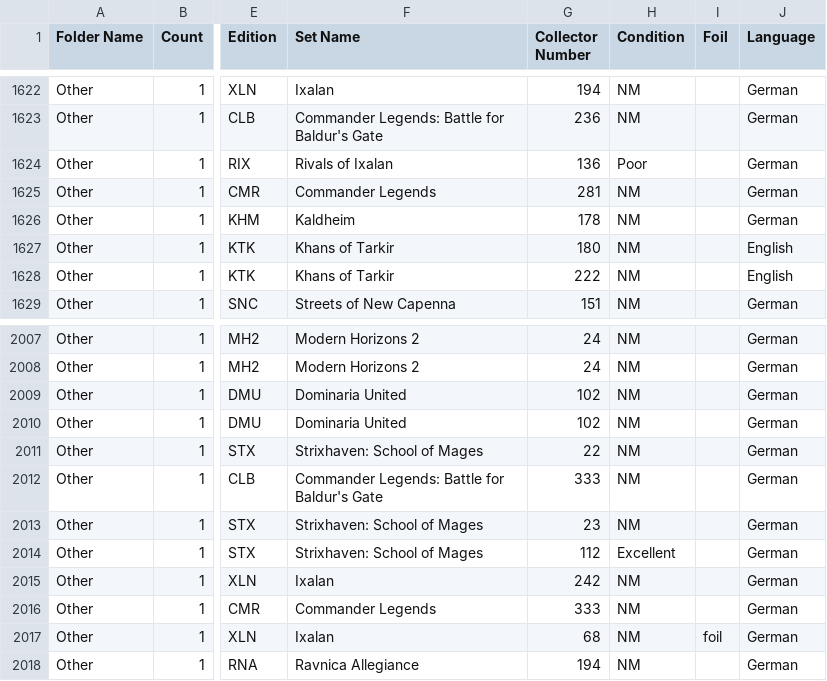
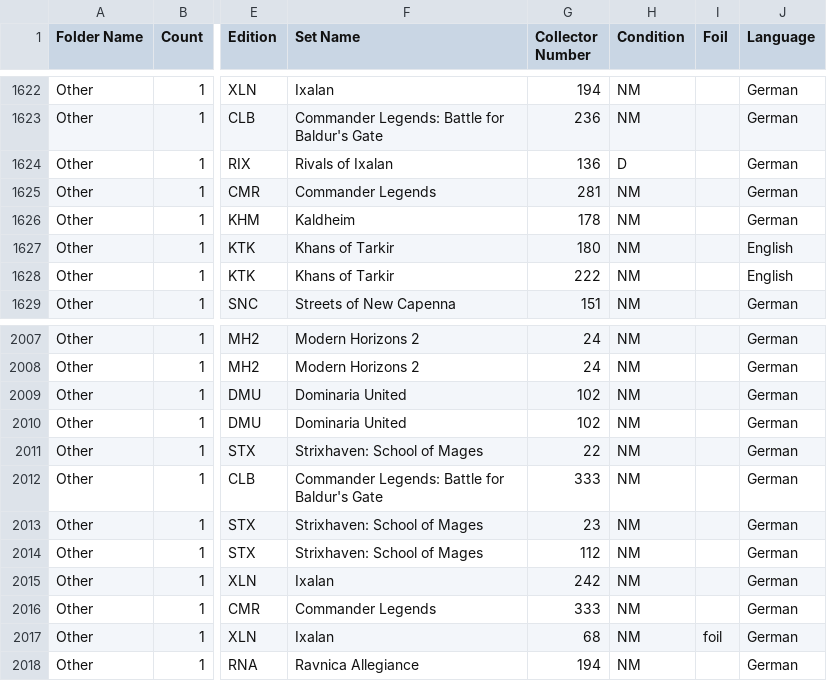
Before and after one commit to StepKie/MtgCsvHelper, a CSV file: MtgCsvHelper/SampleCsvs/moxfield-sample-collection.csv (was MtgCsvHelper/SampleCsvs/moxfield-collection_2022-11-11.csv), drawn as a sheet; only a part is shown, gaps mark what is left out; the diff names each change by its address in the sheet, - before the commit and + after, or states it on an @@ line.

```diff
--- a/MtgCsvHelper/SampleCsvs/moxfield-collection_2022-11-11.csv
+++ b/MtgCsvHelper/SampleCsvs/moxfield-sample-collection.csv
-H1624 (Condition): Poor
+H1624 (Condition): D
-H2014 (Condition): Excellent
+H2014 (Condition): NM
```
Also changed, not shown: 9 other files.
